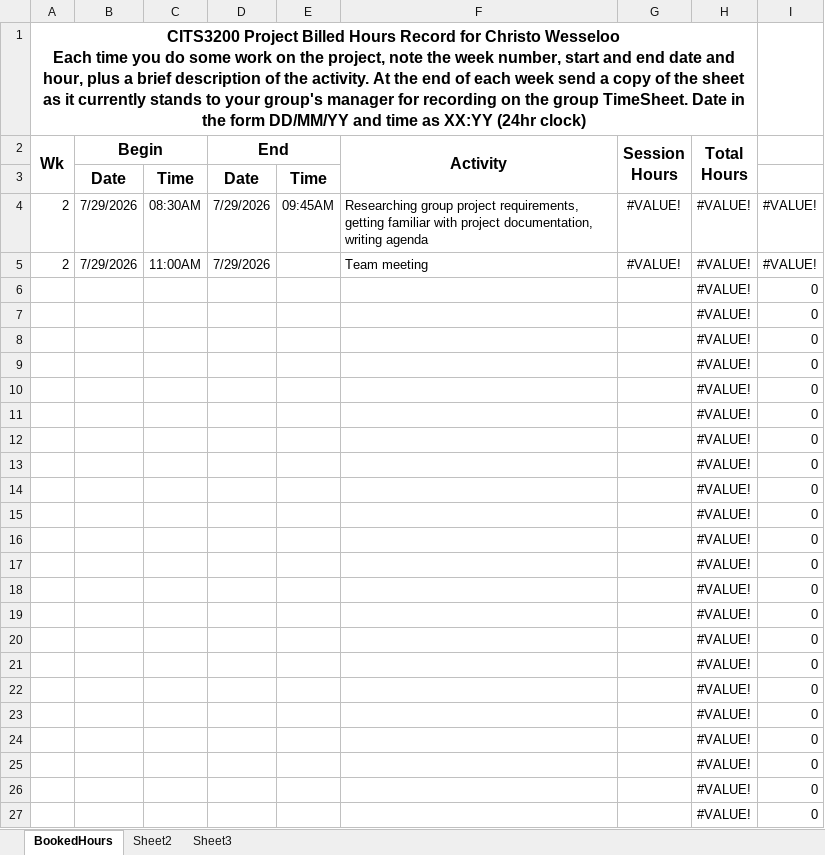
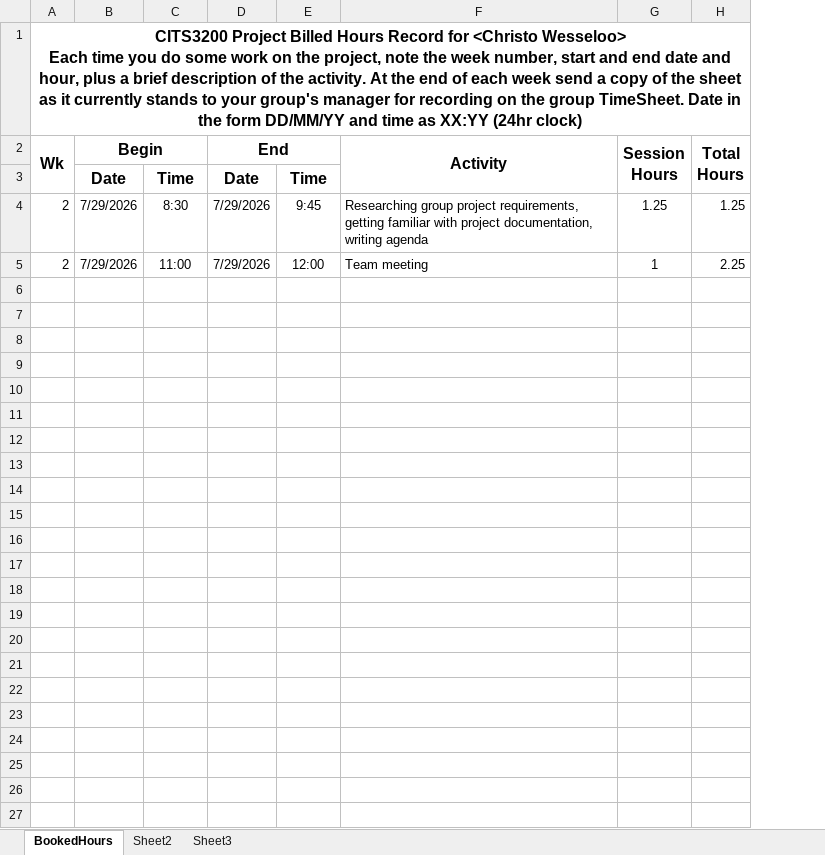
Before and after one commit to A5troGaze/CITS3200_Project, an Excel workbook: Documentation/Week 2/Booked Hours/Booked_Hours_Christo.xlsx, sheet BookedHours, drawn as a sheet; only a part is shown; values as stored, in another font and other column widths than the file's, no borders; removed rows and columns are numbered as before the commit, all else as after; ↵ is a line break in a cell; the diff covers the shown part only; the diff names each change by its address in the sheet, - before the commit and + after, or states it on an @@ line.

Commit message:
Updated Timesheets

```diff
--- a/Documentation/Week 2/Booked Hours/Booked_Hours_Christo.xlsx (sheet BookedHours)
+++ b/Documentation/Week 2/Booked Hours/Booked_Hours_Christo.xlsx (sheet BookedHours)
-column H, rows 2-27: Total ↵ Hours |  | #VALUE! | #VALUE! | #VALUE! | #VALUE! | #VALUE! | #VALUE! | #VALUE! | #VALUE! | #VALUE! | #VALUE! | #VALUE! | #VALUE! | #VALUE! | #VALUE! | #VALUE! | #VALUE! | #VALUE! | #VALUE! | #VALUE! | #VALUE! | #VALUE! | #VALUE! | #VALUE! | #VALUE!
@@ column I hidden, rows 4-27: #VALUE! | #VALUE! | 0 | 0 | 0 | 0 | 0 | 0 | 0 | 0 | 0 | 0 | 0 | 0 | 0 | 0 | 0 | 0 | 0 | 0 | 0 | 0 | 0 | 0 @@
+column H, rows 2-5: Total ↵ Hours |  | 1.25 | 2.25
-A1: …Record for Christo Wesseloo ↵ Each time…
+A1: …Record for <Christo Wesseloo> ↵ Each time…
-C4: 08:30AM
+C4: 8:30
-E4: 09:45AM
+E4: 9:45
-G4: #VALUE!
+G4: 1.25
-C5: 11:00AM
+C5: 11:00
-E5: (empty)
+E5: 12:00
-G5: #VALUE!
+G5: 1
-row 6:  |  |  |  |  |  |  | #VALUE! | 0
+row 6: (empty)
-row 7:  |  |  |  |  |  |  | #VALUE! | 0
+row 7: (empty)
-row 8:  |  |  |  |  |  |  | #VALUE! | 0
+row 8: (empty)
-row 9:  |  |  |  |  |  |  | #VALUE! | 0
+row 9: (empty)
-row 10:  |  |  |  |  |  |  | #VALUE! | 0
+row 10: (empty)
-row 11:  |  |  |  |  |  |  | #VALUE! | 0
+row 11: (empty)
-row 12:  |  |  |  |  |  |  | #VALUE! | 0
+row 12: (empty)
-row 13:  |  |  |  |  |  |  | #VALUE! | 0
+row 13: (empty)
-row 14:  |  |  |  |  |  |  | #VALUE! | 0
+row 14: (empty)
-row 15:  |  |  |  |  |  |  | #VALUE! | 0
+row 15: (empty)
-row 16:  |  |  |  |  |  |  | #VALUE! | 0
+row 16: (empty)
-row 17:  |  |  |  |  |  |  | #VALUE! | 0
+row 17: (empty)
-row 18:  |  |  |  |  |  |  | #VALUE! | 0
+row 18: (empty)
-row 19:  |  |  |  |  |  |  | #VALUE! | 0
+row 19: (empty)
-row 20:  |  |  |  |  |  |  | #VALUE! | 0
+row 20: (empty)
-row 21:  |  |  |  |  |  |  | #VALUE! | 0
+row 21: (empty)
-row 22:  |  |  |  |  |  |  | #VALUE! | 0
+row 22: (empty)
-row 23:  |  |  |  |  |  |  | #VALUE! | 0
+row 23: (empty)
-row 24:  |  |  |  |  |  |  | #VALUE! | 0
+row 24: (empty)
-row 25:  |  |  |  |  |  |  | #VALUE! | 0
+row 25: (empty)
-row 26:  |  |  |  |  |  |  | #VALUE! | 0
+row 26: (empty)
-row 27:  |  |  |  |  |  |  | #VALUE! | 0
+row 27: (empty)
```
Also changed, not shown: 198 edited cells elsewhere in this sheet, hidden cells.
